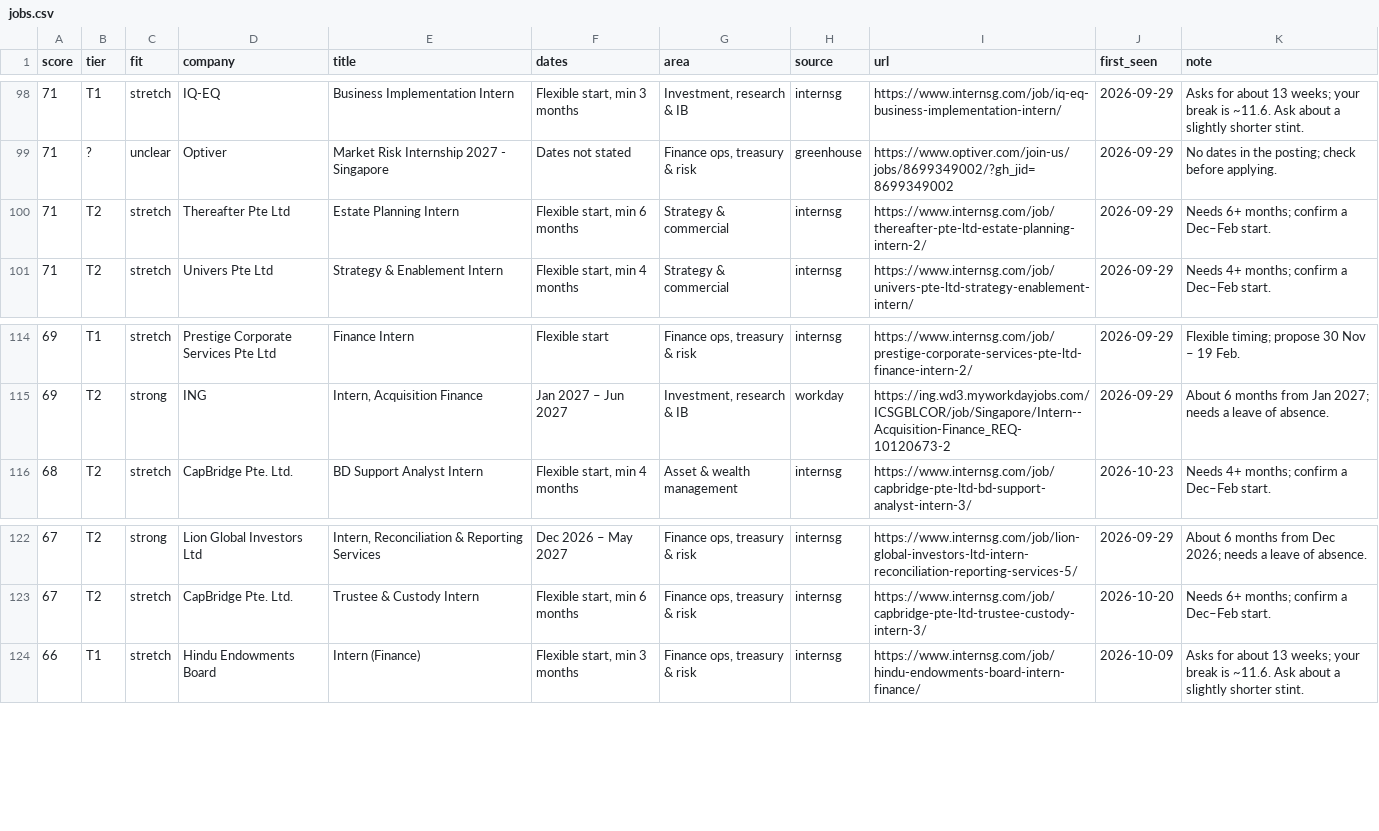
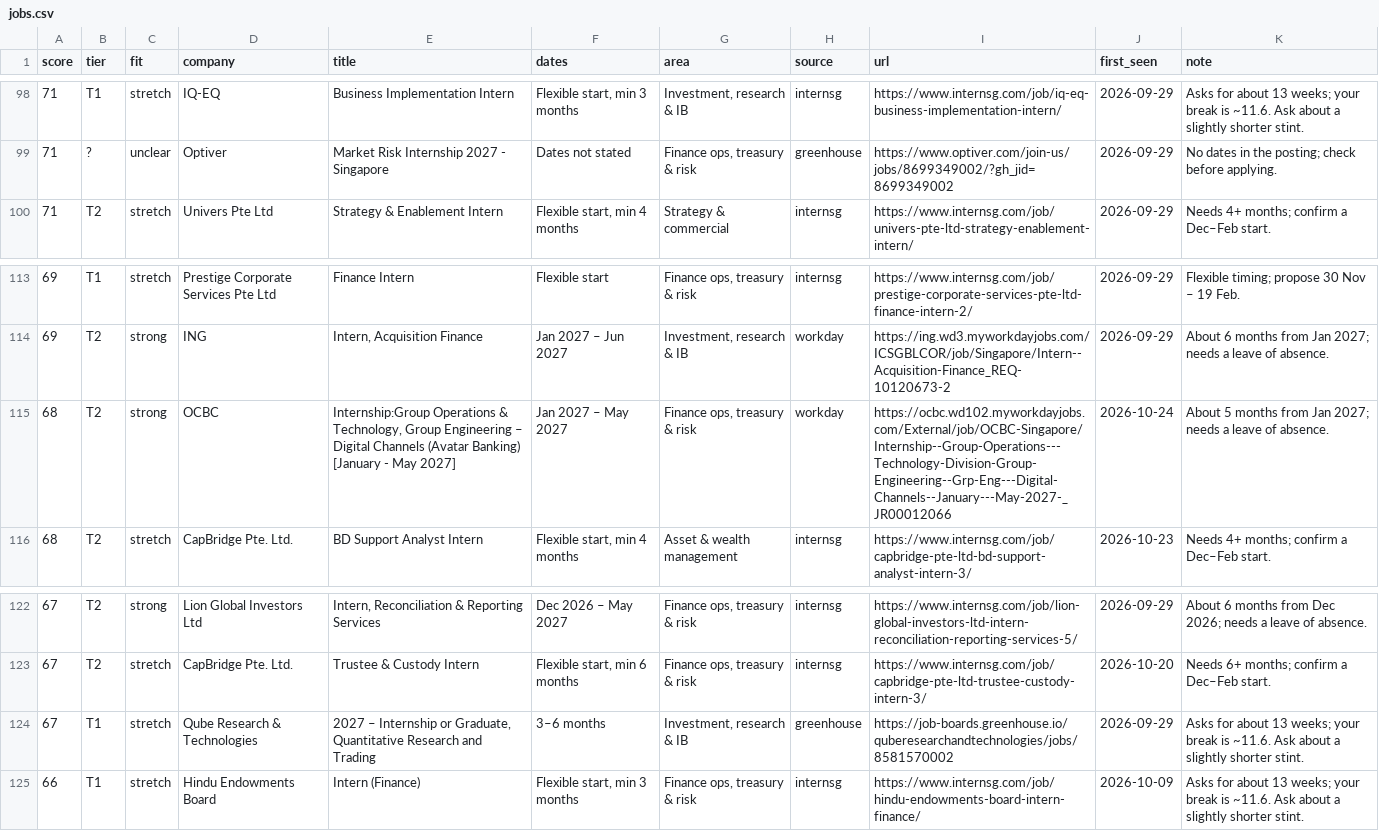
Before and after one commit to uclokm/internradar, a CSV file: data/jobs.csv, drawn as a sheet; only a part is shown, gaps mark what is left out; the diff covers the shown part only.

```diff
--- a/data/jobs.csv
+++ b/data/jobs.csv
@@ -99,3 +99,2 @@ score,tier,fit,company,title,dates,area,source,url,first_seen,note
 71,?,unclear,Optiver,Market Risk Internship 2027 - Singapore,Dates not stated,"Finance ops, treasury & risk",greenhouse,https://www.optiver.com/join-us/jobs/8699349002/?gh_jid=8699349002,2026-09-29,No dates in the posting; check before applying.
-71,T2,stretch,Thereafter Pte Ltd,Estate Planning Intern,"Flexible start, min 6 months",Strategy & commercial,internsg,https://www.internsg.com/job/thereafter-pte-ltd-estate-planning-intern-2/,2026-09-29,Needs 6+ months; confirm a Dec–Feb start.
 71,T2,stretch,Univers Pte Ltd,Strategy & Enablement Intern,"Flexible start, min 4 months",Strategy & commercial,internsg,https://www.internsg.com/job/univers-pte-ltd-strategy-enablement-intern/,2026-09-29,Needs 4+ months; confirm a Dec–Feb start.
@@ -115,2 +114,3 @@ score,tier,fit,company,title,dates,area,source,url,first_seen,note
 69,T2,strong,ING,"Intern, Acquisition Finance",Jan 2027 – Jun 2027,"Investment, research & IB",workday,https://ing.wd3.myworkdayjobs.com/ICSGBLCOR/job/Singapore/Intern--Acquisition-Finance_REQ-10120673-2,2026-09-29,About 6 months from Jan 2027; needs a leave of absence.
+68,T2,strong,OCBC,"Internship:Group Operations & Technology, Group Engineering – Digital Channels (Avatar Banking) [January - May 2027]",Jan 2027 – May 2027,"Finance ops, treasury & risk",workday,https://ocbc.wd102.myworkdayjobs.com/External/job/OCBC-Singapore/Internship--Group-Operations---Technology-Division-Group-Engineering--Grp-Eng---Digital-Channels--January---May-2027-_JR00012066,2026-10-24,About 5 months from Jan 2027; needs a leave of absence.
 68,T2,stretch,CapBridge Pte. Ltd.,BD Support Analyst Intern,"Flexible start, min 4 months",Asset & wealth management,internsg,https://www.internsg.com/job/capbridge-pte-ltd-bd-support-analyst-intern-3/,2026-10-23,Needs 4+ months; confirm a Dec–Feb start.
@@ -123,2 +123,3 @@ score,tier,fit,company,title,dates,area,source,url,first_seen,note
 67,T2,stretch,CapBridge Pte. Ltd.,Trustee & Custody Intern,"Flexible start, min 6 months","Finance ops, treasury & risk",internsg,https://www.internsg.com/job/capbridge-pte-ltd-trustee-custody-intern-3/,2026-10-20,Needs 6+ months; confirm a Dec–Feb start.
+67,T1,stretch,Qube Research & Technologies,"2027 – Internship or Graduate, Quantitative Research and Trading",3–6 months,"Investment, research & IB",greenhouse,https://job-boards.greenhouse.io/quberesearchandtechnologies/jobs/8581570002,2026-09-29,Asks for about 13 weeks; your break is ~11.6. Ask about a slightly shorter stint.
 66,T1,stretch,Hindu Endowments Board,Intern (Finance),"Flexible start, min 3 months","Finance ops, treasury & risk",internsg,https://www.internsg.com/job/hindu-endowments-board-intern-finance/,2026-10-09,Asks for about 13 weeks; your break is ~11.6. Ask about a slightly shorter stint.
```
Also changed, not shown: 2 added rows and 4 removed rows elsewhere in this file, 4 other files.
